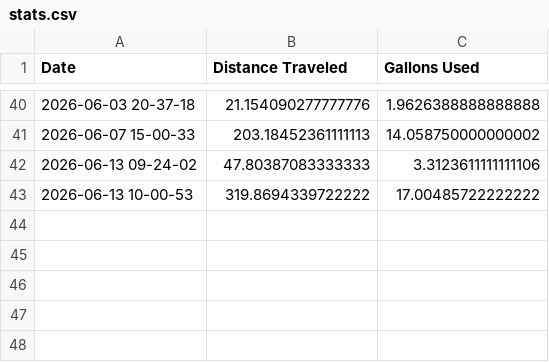
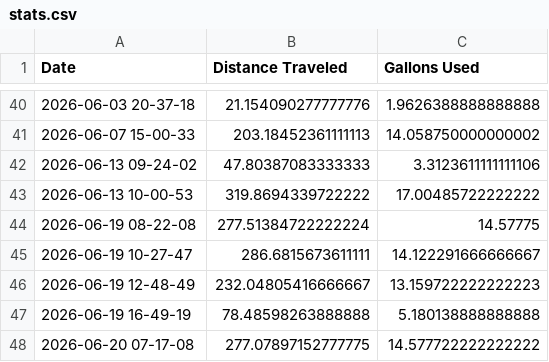
Before and after one commit to georgefahmy/N890GF-Tracker, a CSV file: static/stats.csv, drawn as a sheet; only a part is shown, gaps mark what is left out.

```diff
--- a/static/stats.csv
+++ b/static/stats.csv
@@ -43 +43,6 @@ Date, Distance Traveled, Gallons Used
 2026-06-13 10-00-53,319.8694339722222,17.00485722222222
+2026-06-19 08-22-08,277.51384722222224,14.57775
+2026-06-19 10-27-47,286.6815673611111,14.122291666666667
+2026-06-19 12-48-49,232.04805416666667,13.159722222222223
+2026-06-19 16-49-19,78.48598263888888,5.180138888888888
+2026-06-20 07-17-08,277.07897152777775,14.577722222222222
```
Also changed, not shown: 5 other files.
